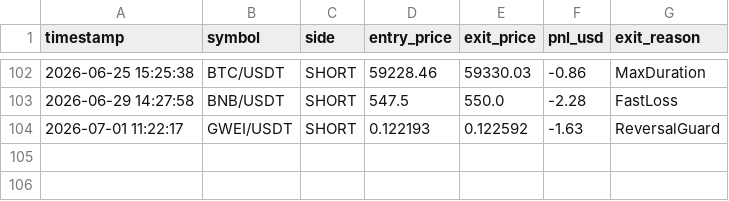
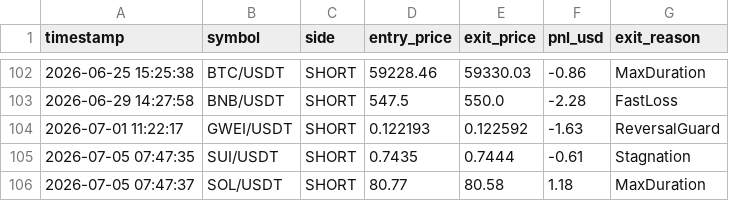
Before and after one commit to avimz50/CRYPTO-BOT-new, a CSV file: trade_history.csv, drawn as a sheet; only a part is shown, gaps mark what is left out.

```diff
--- a/trade_history.csv
+++ b/trade_history.csv
@@ -104 +104,3 @@ timestamp,symbol,side,entry_price,exit_price,pnl_usd,exit_reason
 2026-07-01 11:22:17,GWEI/USDT,SHORT,0.122193,0.122592,-1.63,ReversalGuard
+2026-07-05 07:47:35,SUI/USDT,SHORT,0.7435,0.7444,-0.61,Stagnation
+2026-07-05 07:47:37,SOL/USDT,SHORT,80.77,80.58,1.18,MaxDuration
```
Also changed, not shown: 2 other files.
